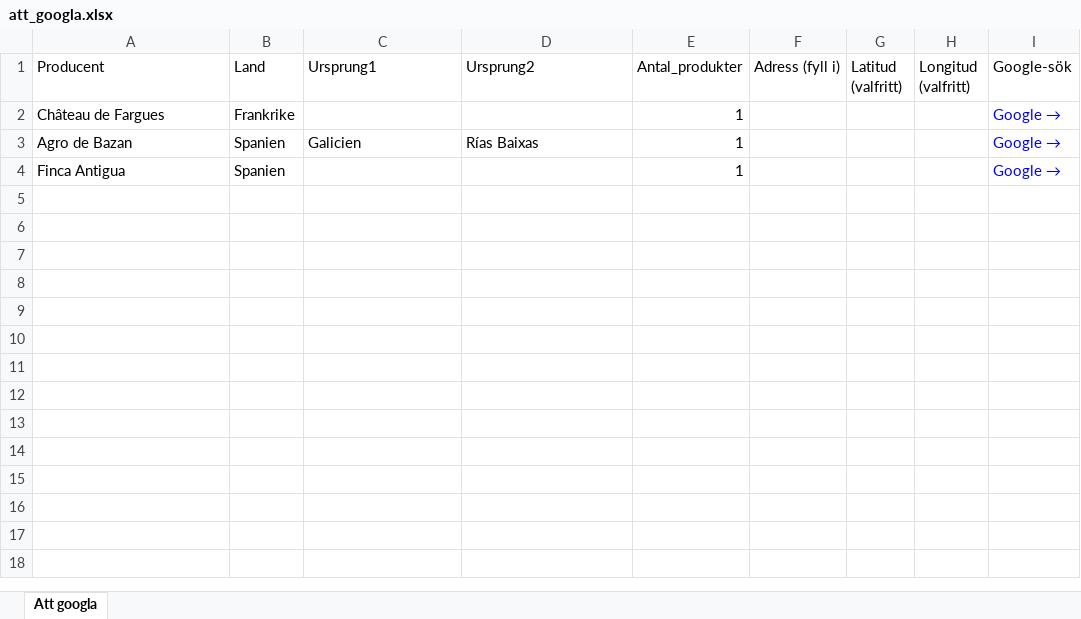
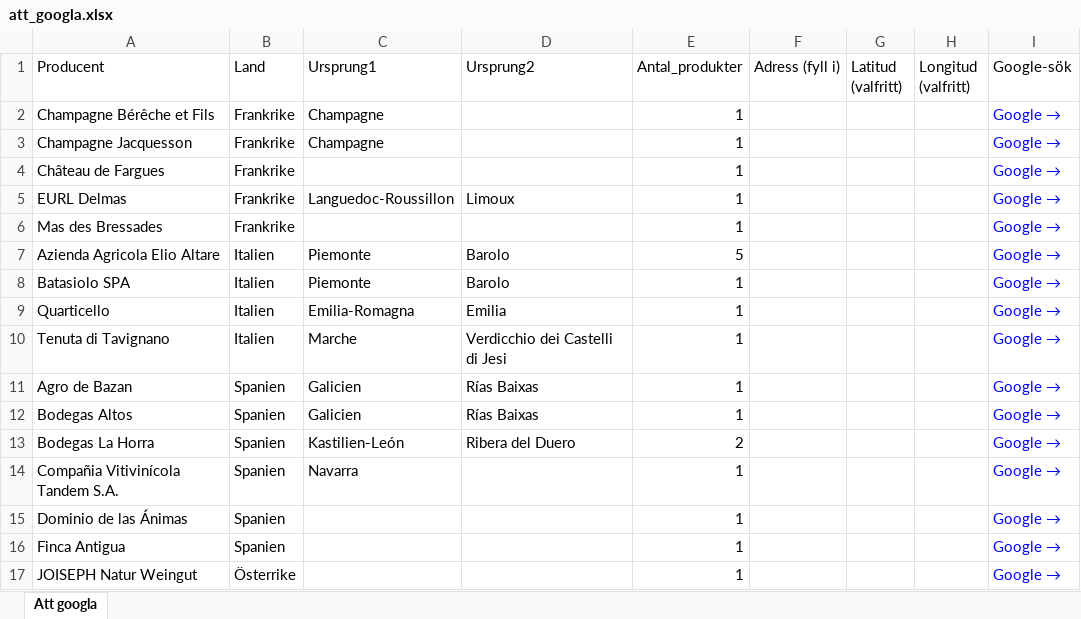
Before and after one commit to stasatebe/vinografi, an Excel workbook: data/att_googla.xlsx, sheet Att googla, drawn as a sheet; values as stored, in another font and other column widths than the file's, no borders; the diff names each change by its address in the sheet, - before the commit and + after, or states it on an @@ line.

```diff
--- a/data/att_googla.xlsx (sheet Att googla)
+++ b/data/att_googla.xlsx (sheet Att googla)
+row 2: Champagne Bérêche et Fils | Frankrike | Champagne |  | 1 |  |  |  | Google →
+row 3: Champagne Jacquesson | Frankrike | Champagne |  | 1 |  |  |  | Google →
+row 5: EURL Delmas | Frankrike | Languedoc-Roussillon | Limoux | 1 |  |  |  | Google →
+row 6: Mas des Bressades | Frankrike |  |  | 1 |  |  |  | Google →
+row 7: Azienda Agricola Elio Altare | Italien | Piemonte | Barolo | 5 |  |  |  | Google →
+row 8: Batasiolo SPA | Italien | Piemonte | Barolo | 1 |  |  |  | Google →
+row 9: Quarticello | Italien | Emilia-Romagna | Emilia | 1 |  |  |  | Google →
+row 10: Tenuta di Tavignano | Italien | Marche | Verdicchio dei Castelli di Jesi | 1 |  |  |  | Google →
+row 12: Bodegas Altos | Spanien | Galicien | Rías Baixas | 1 |  |  |  | Google →
+row 13: Bodegas La Horra | Spanien | Kastilien-León | Ribera del Duero | 2 |  |  |  | Google →
+row 14: Compañia Vitivinícola Tandem S.A. | Spanien | Navarra |  | 1 |  |  |  | Google →
+row 15: Dominio de las Ánimas | Spanien |  |  | 1 |  |  |  | Google →
+row 17: JOISEPH Natur Weingut | Österrike |  |  | 1 |  |  |  | Google →
```
Also changed, not shown: 1 other file.
